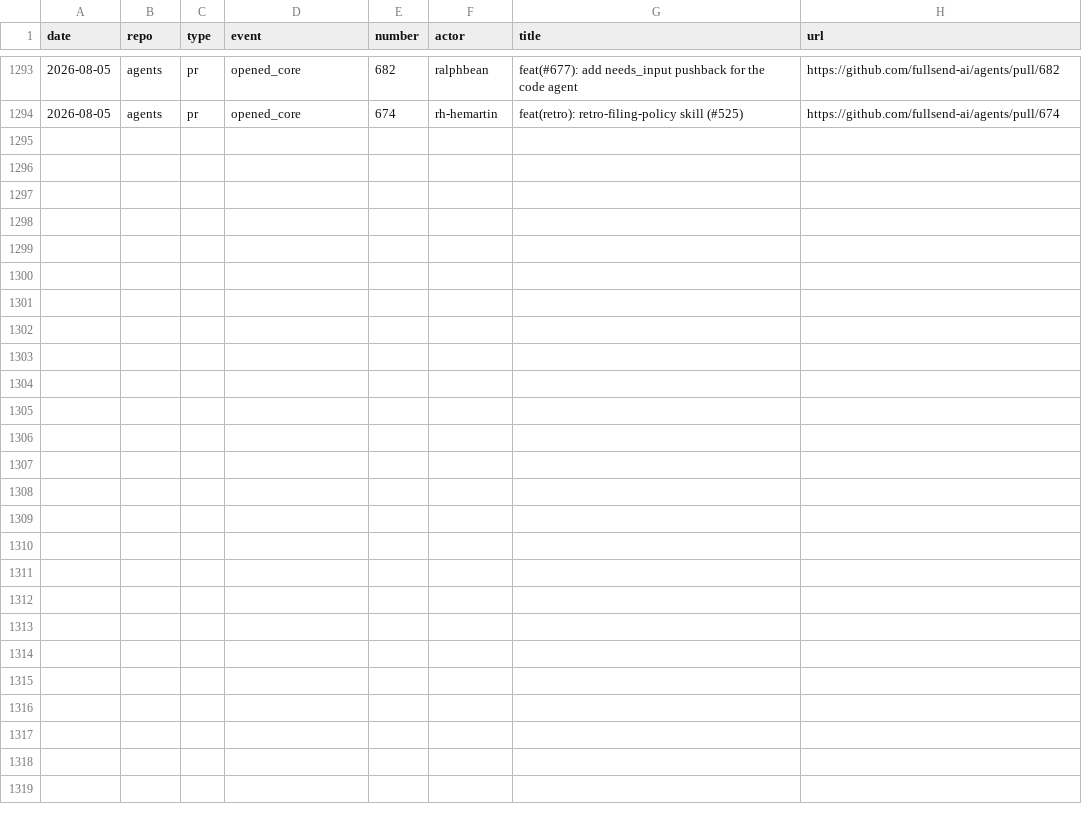
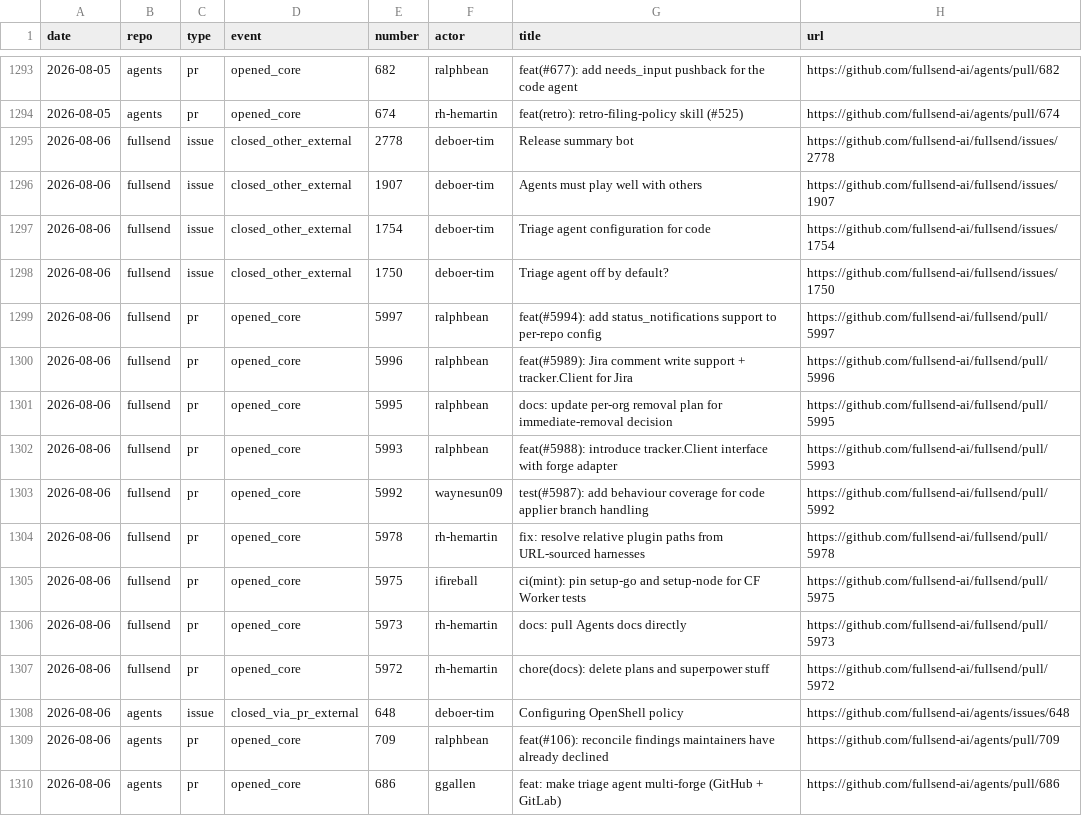
Before and after one commit to fullsend-ai/metrics, a CSV file: docs/community-details.csv, drawn as a sheet; only a part is shown, gaps mark what is left out.

```diff
--- a/docs/community-details.csv
+++ b/docs/community-details.csv
@@ -1294 +1294,17 @@ date,repo,type,event,number,actor,title,url
 2026-08-05,agents,pr,opened_core,674,rh-hemartin,"feat(retro): retro-filing-policy skill (#525)",https://github.com/fullsend-ai/agents/pull/674
+2026-08-06,fullsend,issue,closed_other_external,2778,deboer-tim,"Release summary bot",https://github.com/fullsend-ai/fullsend/issues/2778
+2026-08-06,fullsend,issue,closed_other_external,1907,deboer-tim,"Agents must play well with others",https://github.com/fullsend-ai/fullsend/issues/1907
+2026-08-06,fullsend,issue,closed_other_external,1754,deboer-tim,"Triage agent configuration for code",https://github.com/fullsend-ai/fullsend/issues/1754
+2026-08-06,fullsend,issue,closed_other_external,1750,deboer-tim,"Triage agent off by default?",https://github.com/fullsend-ai/fullsend/issues/1750
+2026-08-06,fullsend,pr,opened_core,5997,ralphbean,"feat(#5994): add status_notifications support to per-repo config",https://github.com/fullsend-ai/fullsend/pull/5997
+2026-08-06,fullsend,pr,opened_core,5996,ralphbean,"feat(#5989): Jira comment write support + tracker.Client for Jira",https://github.com/fullsend-ai/fullsend/pull/5996
+2026-08-06,fullsend,pr,opened_core,5995,ralphbean,"docs: update per-org removal plan for immediate-removal decision",https://github.com/fullsend-ai/fullsend/pull/5995
+2026-08-06,fullsend,pr,opened_core,5993,ralphbean,"feat(#5988): introduce tracker.Client interface with forge adapter",https://github.com/fullsend-ai/fullsend/pull/5993
+2026-08-06,fullsend,pr,opened_core,5992,waynesun09,"test(#5987): add behaviour coverage for code applier branch handling",https://github.com/fullsend-ai/fullsend/pull/5992
+2026-08-06,fullsend,pr,opened_core,5978,rh-hemartin,"fix: resolve relative plugin paths from URL-sourced harnesses",https://github.com/fullsend-ai/fullsend/pull/5978
+2026-08-06,fullsend,pr,opened_core,5975,ifireball,"ci(mint): pin setup-go and setup-node for CF Worker tests",https://github.com/fullsend-ai/fullsend/pull/5975
+2026-08-06,fullsend,pr,opened_core,5973,rh-hemartin,"docs: pull Agents docs directly",https://github.com/fullsend-ai/fullsend/pull/5973
+2026-08-06,fullsend,pr,opened_core,5972,rh-hemartin,"chore(docs): delete plans and superpower stuff",https://github.com/fullsend-ai/fullsend/pull/5972
+2026-08-06,agents,issue,closed_via_pr_external,648,deboer-tim,"Configuring OpenShell policy",https://github.com/fullsend-ai/agents/issues/648
+2026-08-06,agents,pr,opened_core,709,ralphbean,"feat(#106): reconcile findings maintainers have already declined",https://github.com/fullsend-ai/agents/pull/709
+2026-08-06,agents,pr,opened_core,686,ggallen,"feat: make triage agent multi-forge (GitHub + GitLab)",https://github.com/fullsend-ai/agents/pull/686
```
Also changed, not shown: docs/community.csv, docs/failures.csv, 5 other files.
